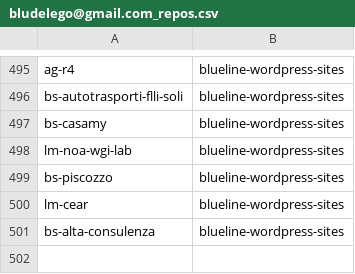
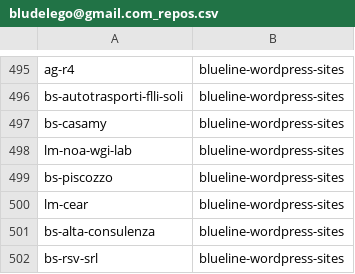
Before and after one commit to seriiserii825/py-bitbucket, a CSV file: bludelego@gmail.com_repos.csv, drawn as a sheet; only a part is shown, gaps mark what is left out.

```diff
--- a/bludelego@gmail.com_repos.csv
+++ b/bludelego@gmail.com_repos.csv
@@ -501 +501,2 @@ lm-cear,blueline-wordpress-sites
 bs-alta-consulenza,blueline-wordpress-sites
+bs-rsv-srl,blueline-wordpress-sites
```
Also changed, not shown: 2 other files.
